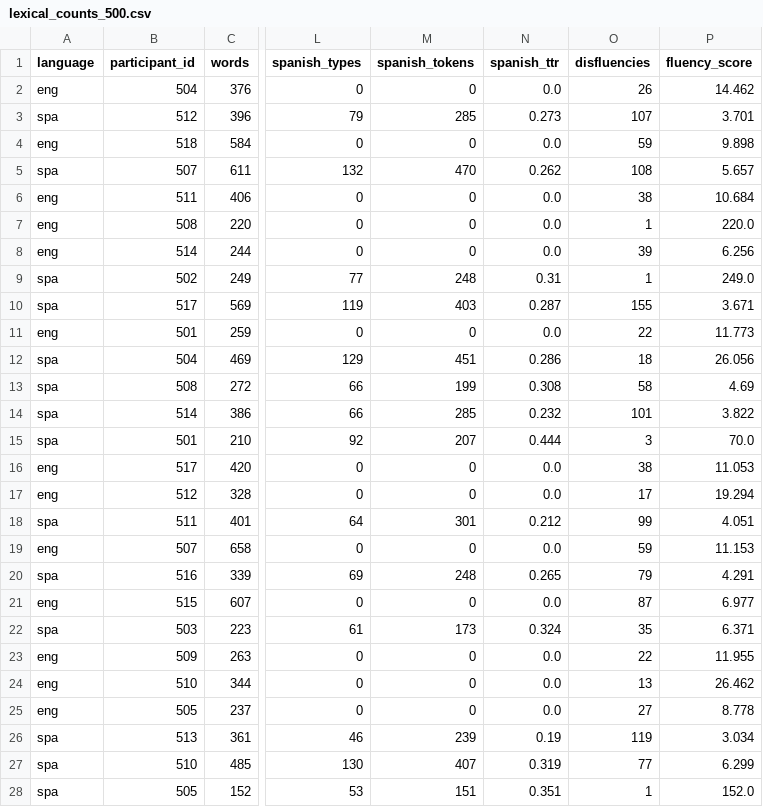
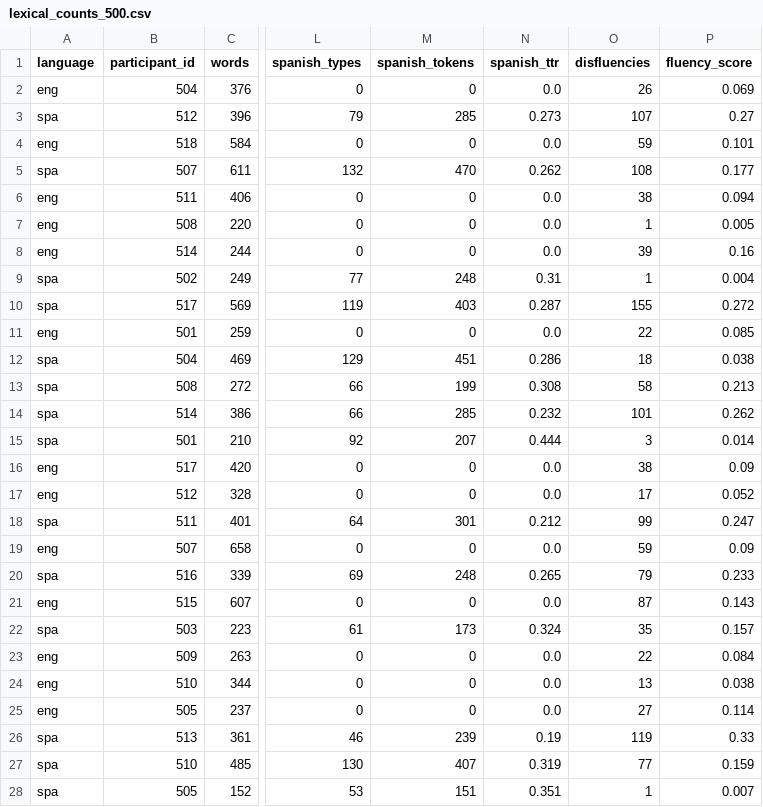
Before and after one commit to Illinois-Linguistic-Data-Management/spanglish-pos-tagger, a CSV file: lexical_analysis_data_frames/lexical_counts_500.csv, drawn as a sheet; only a part is shown, gaps mark what is left out; the diff covers the shown part only; the diff names each change by its address in the sheet, - before the commit and + after, or states it on an @@ line.

```diff
--- a/lexical_analysis_data_frames/lexical_counts_500.csv
+++ b/lexical_analysis_data_frames/lexical_counts_500.csv
-P2 (fluency_score): 14.462
+P2 (fluency_score): 0.069
-P3 (fluency_score): 3.701
+P3 (fluency_score): 0.27
-P4 (fluency_score): 9.898
+P4 (fluency_score): 0.101
-P5 (fluency_score): 5.657
+P5 (fluency_score): 0.177
-P6 (fluency_score): 10.684
+P6 (fluency_score): 0.094
-P7 (fluency_score): 220.0
+P7 (fluency_score): 0.005
-P8 (fluency_score): 6.256
+P8 (fluency_score): 0.16
-P9 (fluency_score): 249.0
+P9 (fluency_score): 0.004
-P10 (fluency_score): 3.671
+P10 (fluency_score): 0.272
-P11 (fluency_score): 11.773
+P11 (fluency_score): 0.085
-P12 (fluency_score): 26.056
+P12 (fluency_score): 0.038
-P13 (fluency_score): 4.69
+P13 (fluency_score): 0.213
-P14 (fluency_score): 3.822
+P14 (fluency_score): 0.262
-P15 (fluency_score): 70.0
+P15 (fluency_score): 0.014
-P16 (fluency_score): 11.053
+P16 (fluency_score): 0.09
-P17 (fluency_score): 19.294
+P17 (fluency_score): 0.052
-P18 (fluency_score): 4.051
+P18 (fluency_score): 0.247
-P19 (fluency_score): 11.153
+P19 (fluency_score): 0.09
-P20 (fluency_score): 4.291
+P20 (fluency_score): 0.233
-P21 (fluency_score): 6.977
+P21 (fluency_score): 0.143
-P22 (fluency_score): 6.371
+P22 (fluency_score): 0.157
-P23 (fluency_score): 11.955
+P23 (fluency_score): 0.084
-P24 (fluency_score): 26.462
+P24 (fluency_score): 0.038
-P25 (fluency_score): 8.778
+P25 (fluency_score): 0.114
-P26 (fluency_score): 3.034
+P26 (fluency_score): 0.33
-P27 (fluency_score): 6.299
+P27 (fluency_score): 0.159
-P28 (fluency_score): 152.0
+P28 (fluency_score): 0.007
```
Also changed, not shown: 4 edited cells elsewhere in this file, lexical_analysis_data_frames/lexical_counts_100.csv, lexical_analysis_data_frames/lexical_counts_200.csv, 5 other files.
